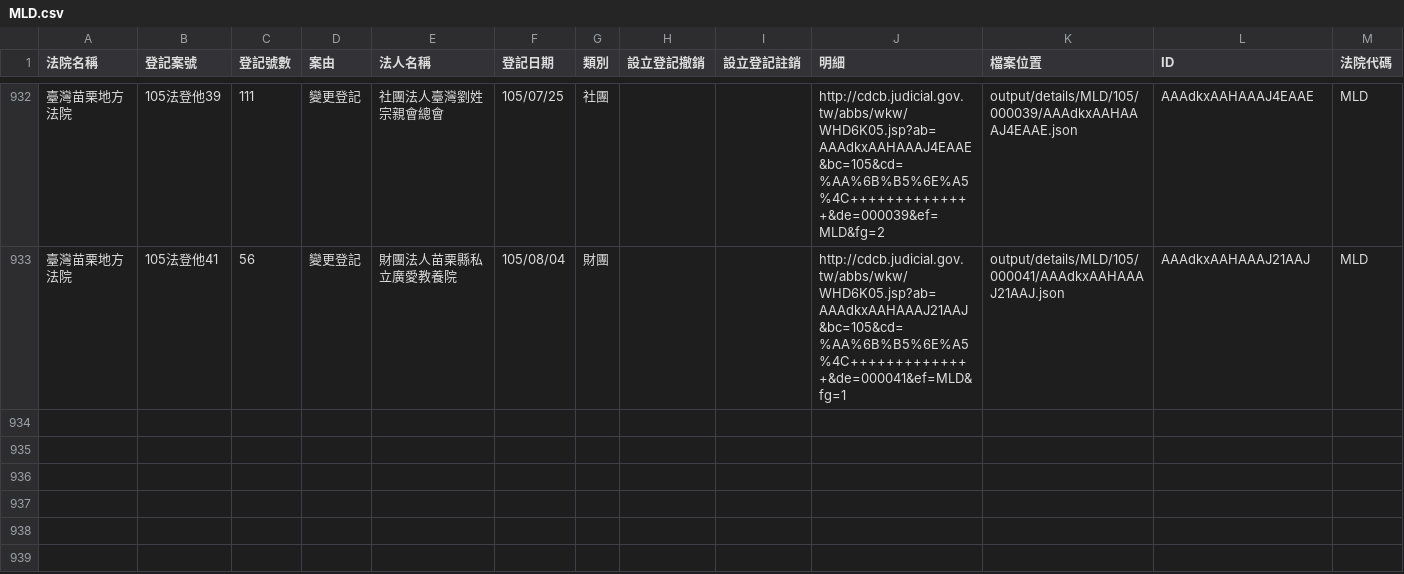
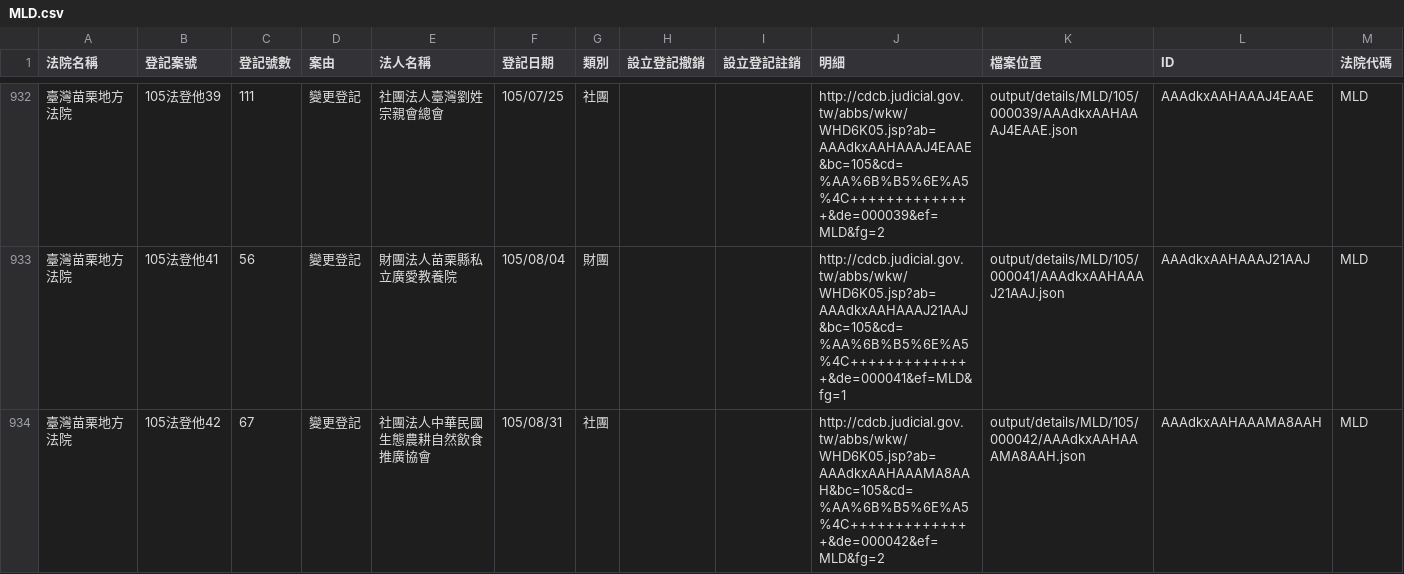
Before and after one commit to longhsiung/foundationtw, a CSV file: output/lists/MLD.csv, drawn as a sheet; only a part is shown, gaps mark what is left out.

```diff
--- a/output/lists/MLD.csv
+++ b/output/lists/MLD.csv
@@ -933 +933,2 @@
 臺灣苗栗地方法院,105法登他41,56,變更登記,財團法人苗栗縣私立廣愛教養院,105/08/04,財團,,,http://cdcb.judicial.gov.tw/abbs/wkw/WHD6K05.jsp?ab=AAAdkxAAHAAAJ21AAJ&bc=105&cd=%AA%6B%B5%6E%A5%4C++++++++++++++&de=000041&ef=MLD&fg=1,output/details/MLD/105/000041/AAAdkxAAHAAAJ21AAJ.json,AAAdkxAAHAAAJ21AAJ,MLD
+臺灣苗栗地方法院,105法登他42,67,變更登記,社團法人中華民國生態農耕自然飲食推廣協會,105/08/31,社團,,,http://cdcb.judicial.gov.tw/abbs/wkw/WHD6K05.jsp?ab=AAAdkxAAHAAAMA8AAH&bc=105&cd=%AA%6B%B5%6E%A5%4C++++++++++++++&de=000042&ef=MLD&fg=2,output/details/MLD/105/000042/AAAdkxAAHAAAMA8AAH.json,AAAdkxAAHAAAMA8AAH,MLD
```
Also changed, not shown: output/lists/CHD.csv, output/lists/ULD.csv, 33 other files.
